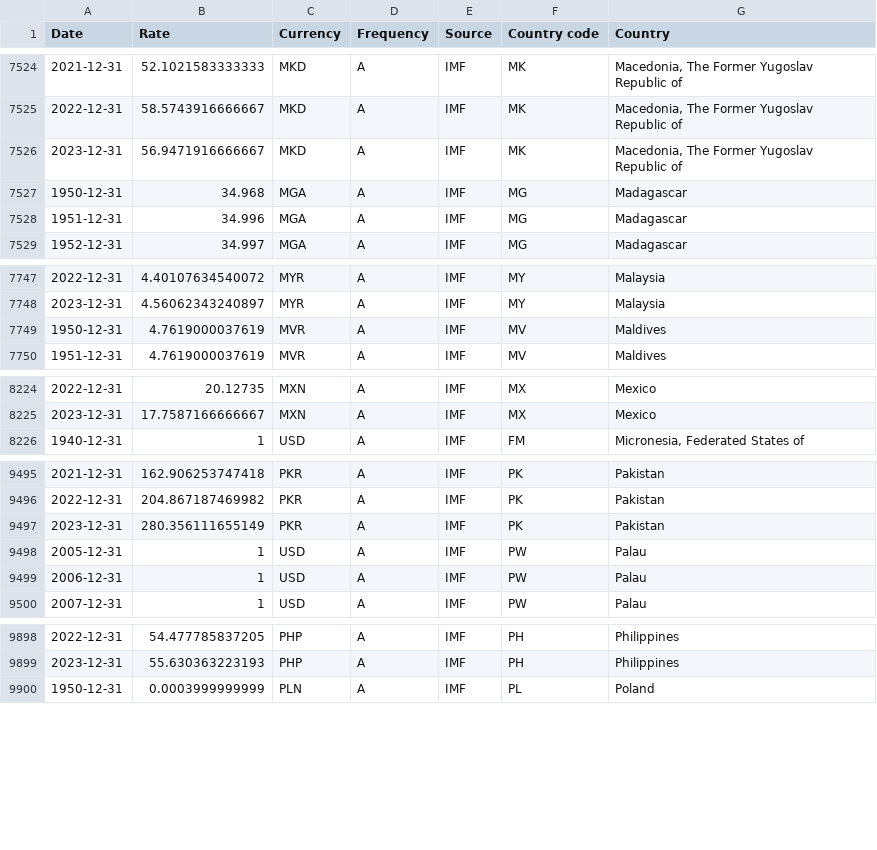
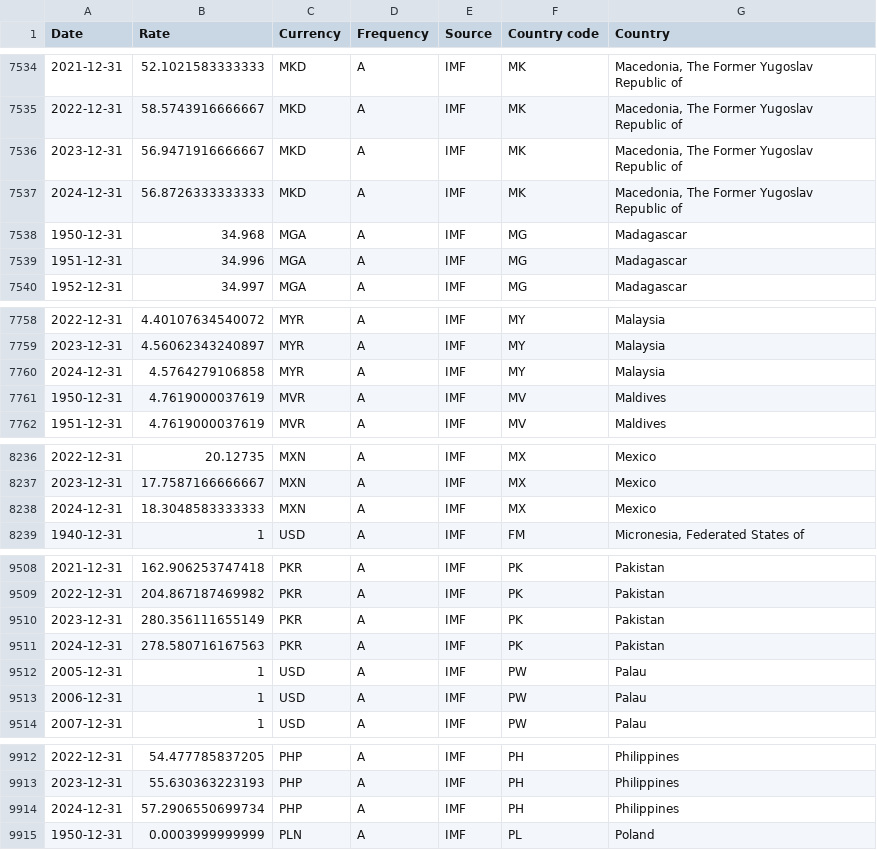
Before and after one commit to codeforIATI/imf-exchangerates, a CSV file: imf_exchangerates_A_ENDA_USD.csv, drawn as a sheet; only a part is shown, gaps mark what is left out; the diff covers the shown part only.

```diff
--- a/imf_exchangerates_A_ENDA_USD.csv
+++ b/imf_exchangerates_A_ENDA_USD.csv
@@ -7526,2 +7536,3 @@ Date,Rate,Currency,Frequency,Source,Country code,Country
 2023-12-31,56.9471916666667,MKD,A,IMF,MK,"Macedonia, The Former Yugoslav Republic of"
+2024-12-31,56.8726333333333,MKD,A,IMF,MK,"Macedonia, The Former Yugoslav Republic of"
 1950-12-31,34.968,MGA,A,IMF,MG,Madagascar
@@ -7748,2 +7759,3 @@ Date,Rate,Currency,Frequency,Source,Country code,Country
 2023-12-31,4.56062343240897,MYR,A,IMF,MY,Malaysia
+2024-12-31,4.5764279106858,MYR,A,IMF,MY,Malaysia
 1950-12-31,4.7619000037619,MVR,A,IMF,MV,Maldives
@@ -8225,2 +8237,3 @@ Date,Rate,Currency,Frequency,Source,Country code,Country
 2023-12-31,17.7587166666667,MXN,A,IMF,MX,Mexico
+2024-12-31,18.3048583333333,MXN,A,IMF,MX,Mexico
 1940-12-31,1,USD,A,IMF,FM,"Micronesia, Federated States of"
@@ -9497,2 +9510,3 @@ Date,Rate,Currency,Frequency,Source,Country code,Country
 2023-12-31,280.356111655149,PKR,A,IMF,PK,Pakistan
+2024-12-31,278.580716167563,PKR,A,IMF,PK,Pakistan
 2005-12-31,1,USD,A,IMF,PW,Palau
@@ -9899,2 +9913,3 @@ Date,Rate,Currency,Frequency,Source,Country code,Country
 2023-12-31,55.630363223193,PHP,A,IMF,PH,Philippines
+2024-12-31,57.2906550699734,PHP,A,IMF,PH,Philippines
 1950-12-31,0.0003999999999,PLN,A,IMF,PL,Poland
```
Also changed, not shown: 15 added rows and 3 edited cells elsewhere in this file.
